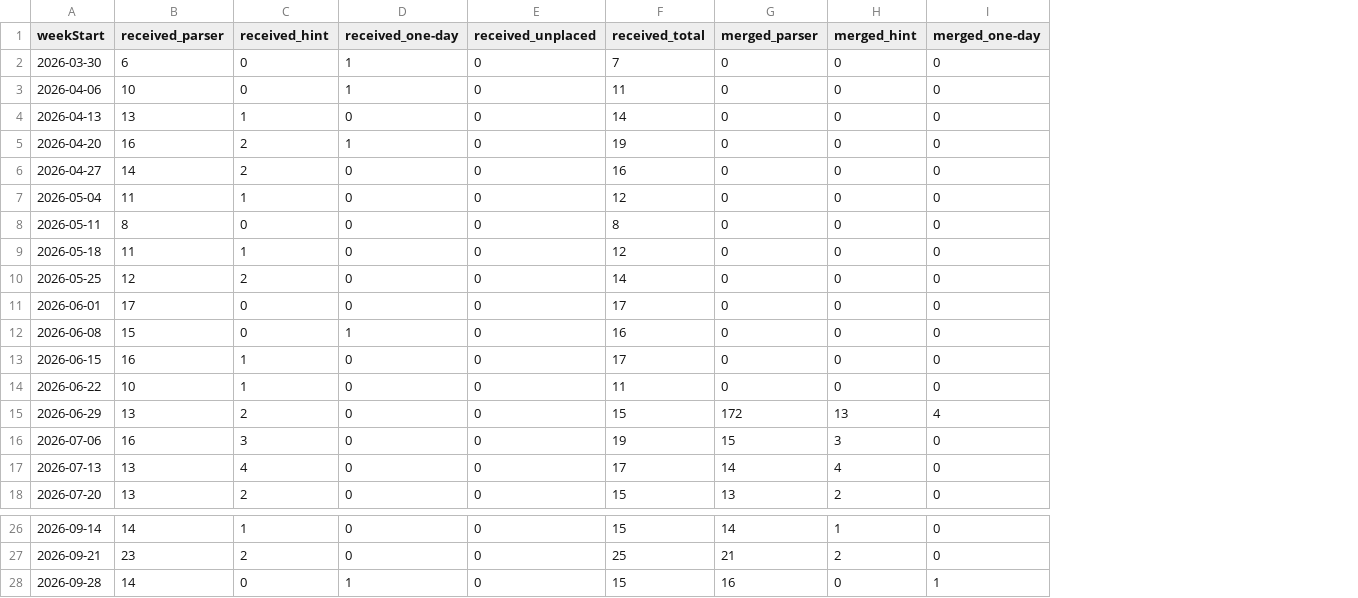
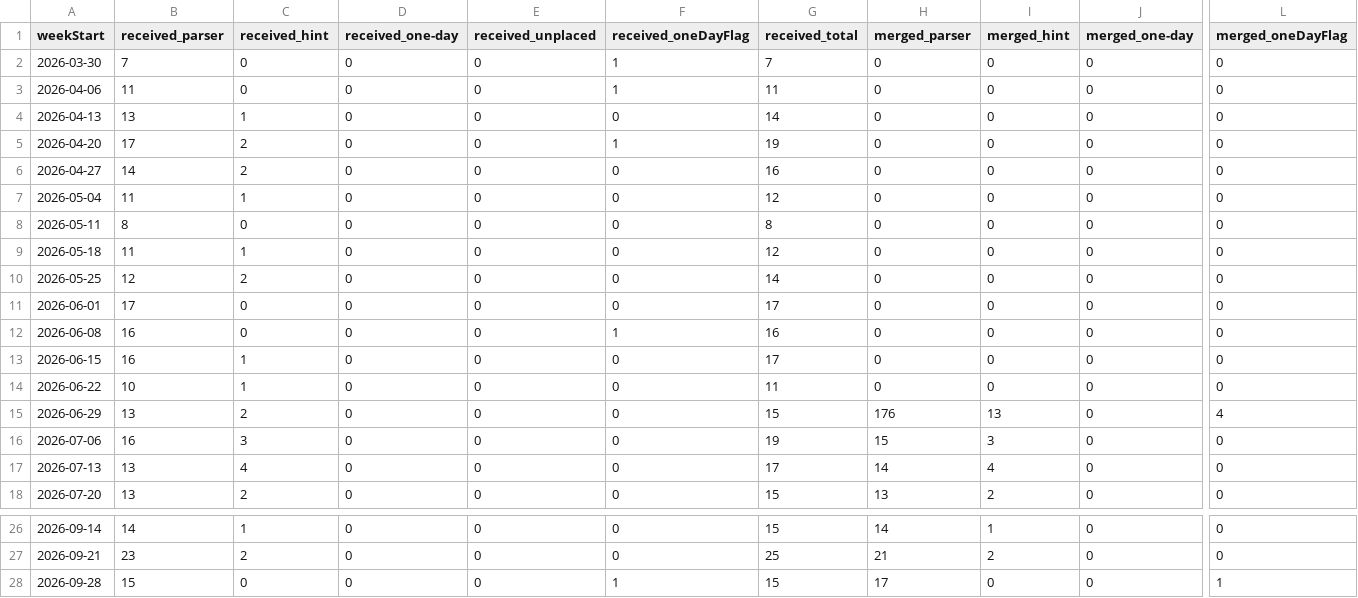
Before and after one commit to hsaavr/mega-s01e03-what-it-shows, a CSV file: evidence/weekly-cohorts.csv, drawn as a sheet; only a part is shown, gaps mark what is left out; addresses are those after the commit; the diff names each change by its address in the sheet, - before the commit and + after, or states it on an @@ line.

Commit message:
Match exported desk counts and preserve overlapping one-day flags

```diff
--- a/evidence/weekly-cohorts.csv
+++ b/evidence/weekly-cohorts.csv
+column F (received_oneDayFlag), rows 2-18: 1 | 1 | 0 | 1 | 0 | 0 | 0 | 0 | 0 | 0 | 1 | 0 | 0 | 0 | 0 | 0 | 0; rows 26-28: 0 | 0 | 1
+column L (merged_oneDayFlag), rows 2-18: 0 | 0 | 0 | 0 | 0 | 0 | 0 | 0 | 0 | 0 | 0 | 0 | 0 | 4 | 0 | 0 | 0; rows 26-28: 0 | 0 | 1
-B2 (received_parser): 6
+B2 (received_parser): 7
-D2:D3 (received_one-day): 1
+D2:D3 (received_one-day): 0
-B3 (received_parser): 10
+B3 (received_parser): 11
-B5 (received_parser): 16
+B5 (received_parser): 17
-D5 (received_one-day): 1
+D5 (received_one-day): 0
-B12 (received_parser): 15
+B12 (received_parser): 16
-D12 (received_one-day): 1
+D12 (received_one-day): 0
-H15 (merged_parser): 172
+H15 (merged_parser): 176
-J15 (merged_one-day): 4
+J15 (merged_one-day): 0
-B28 (received_parser): 14
+B28 (received_parser): 15
-D28 (received_one-day): 1
+D28 (received_one-day): 0
-H28 (merged_parser): 16
+H28 (merged_parser): 17
-J28 (merged_one-day): 1
+J28 (merged_one-day): 0
```
Also changed, not shown: 17 other files.
